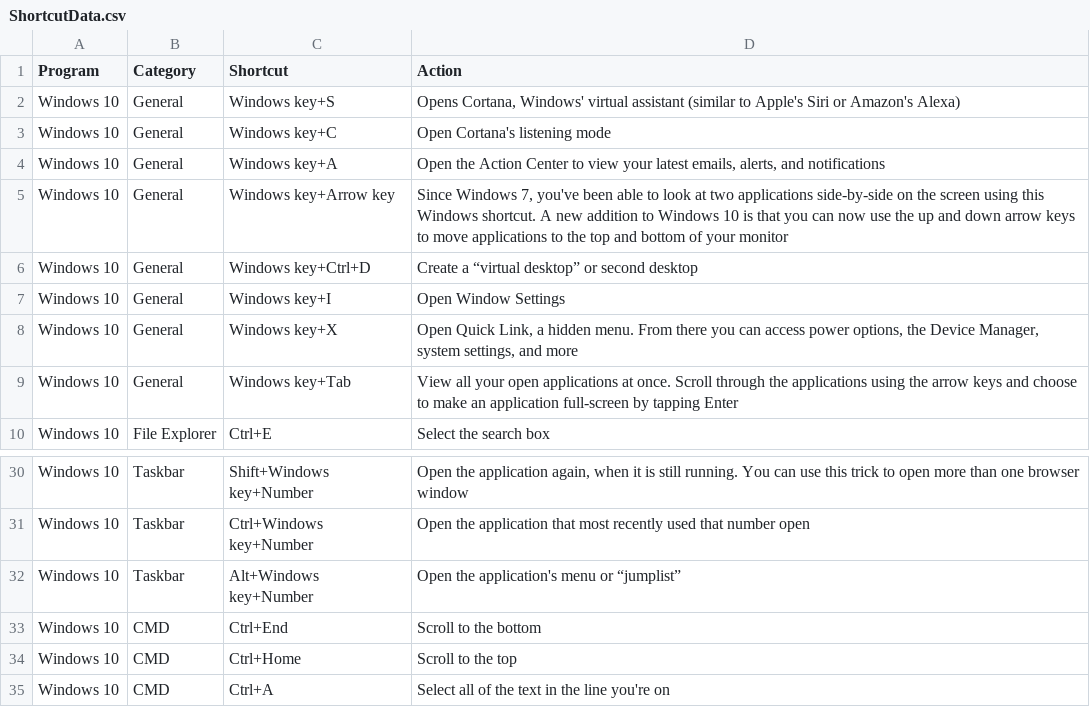
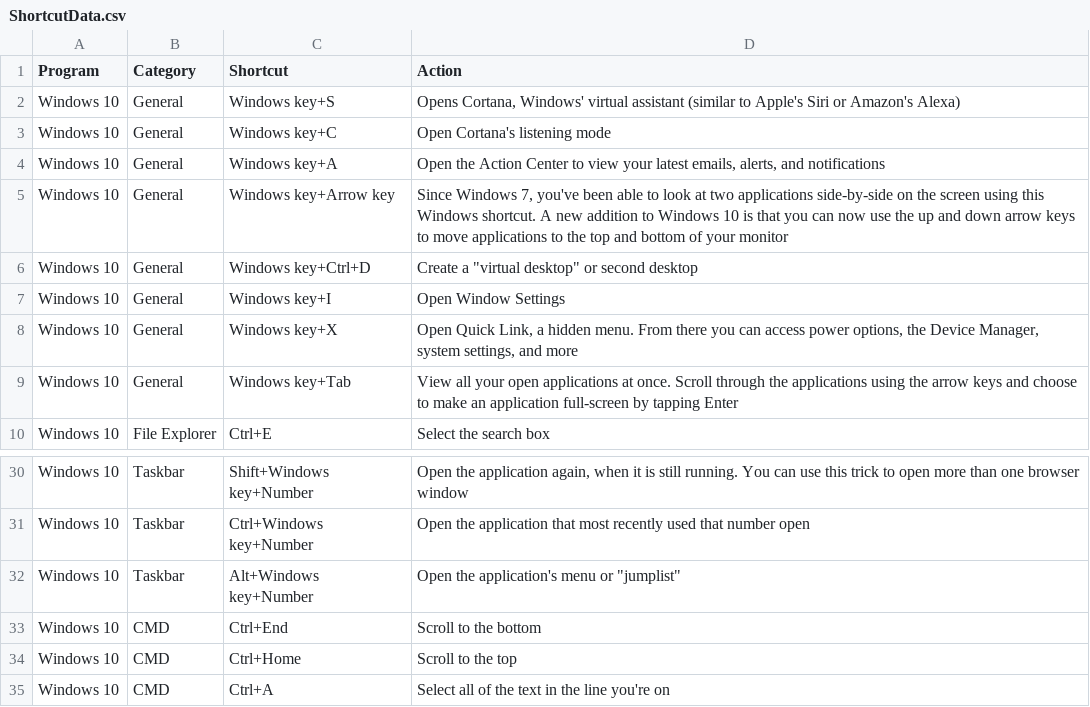
Before and after one commit to jfechete/HotkeyApi, a CSV file: HotkeyApi/ShortcutData.csv, drawn as a sheet; only a part is shown, gaps mark what is left out.

Commit message:
Update ShortcutData.csv

```diff
--- a/HotkeyApi/ShortcutData.csv
+++ b/HotkeyApi/ShortcutData.csv
@@ -5,3 +5,3 @@ Windows 10,General,Windows key+A,"Open the Action Center to view your latest ema
 Windows 10,General,Windows key+Arrow key,"Since Windows 7, you've been able to look at two applications side-by-side on the screen using this Windows shortcut. A new addition to Windows 10 is that you can now use the up and down arrow keys to move applications to the top and bottom of your monitor"
-Windows 10,General,Windows key+Ctrl+D,"Create a “virtual desktop” or second desktop"
+Windows 10,General,Windows key+Ctrl+D,"Create a ""virtual desktop"" or second desktop"
 Windows 10,General,Windows key+I,"Open Window Settings"
@@ -31,3 +31,3 @@ Windows 10,Taskbar,Shift+Windows key+Number,"Open the application again, when it
 Windows 10,Taskbar,Ctrl+Windows key+Number,"Open the application that most recently used that number open"
-Windows 10,Taskbar,Alt+Windows key+Number,"Open the application's menu or “jumplist”"
+Windows 10,Taskbar,Alt+Windows key+Number,"Open the application's menu or ""jumplist"""
 Windows 10,CMD,Ctrl+End,"Scroll to the bottom"
```
